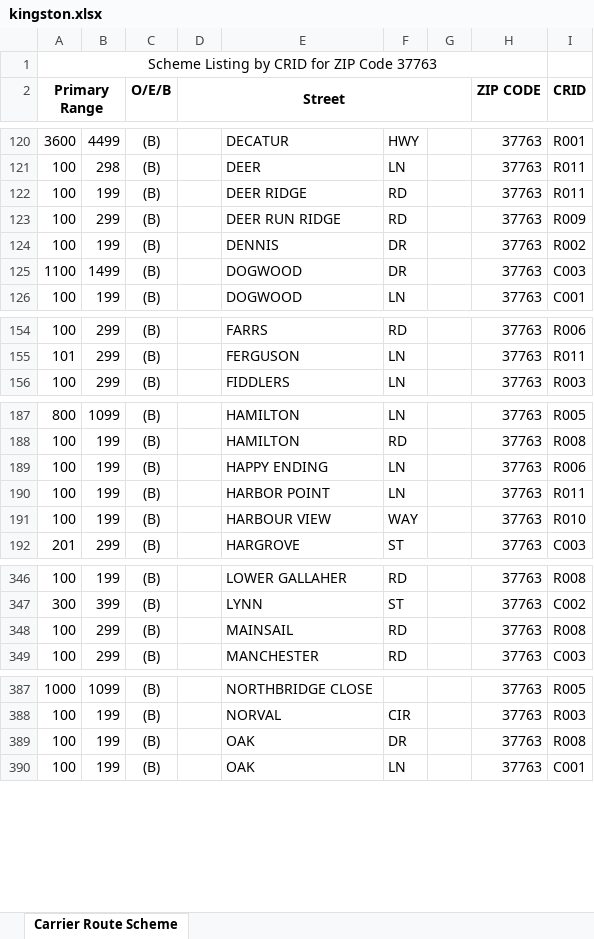
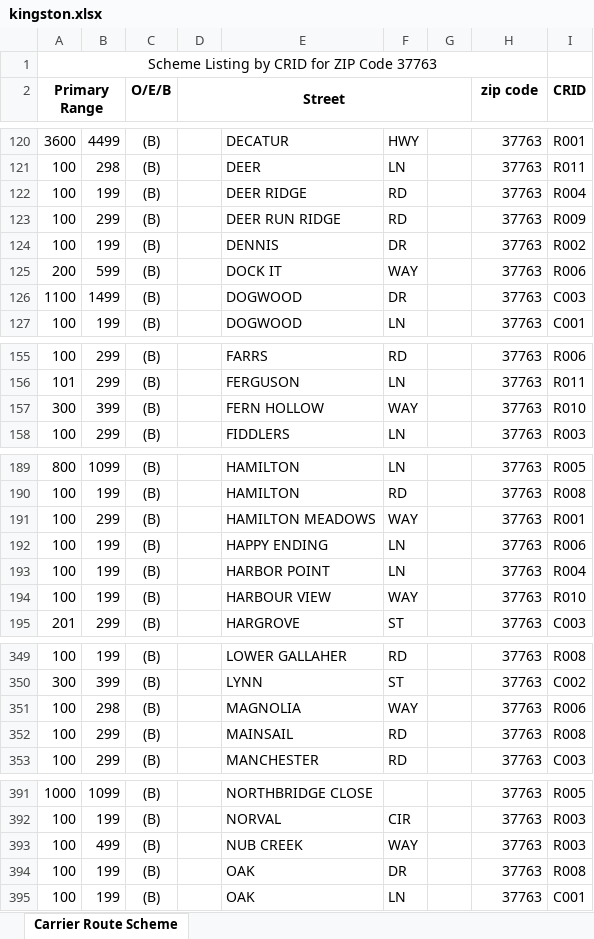
Before and after one commit to bisket74-eng/Route-finder, an Excel workbook: kingston.xlsx, sheet Carrier Route Scheme, drawn as a sheet; only a part is shown, gaps mark what is left out; values as stored, in another font and other column widths than the file's, no borders; addresses are those after the commit; the diff covers the shown part only; the diff names each change by its address in the sheet, - before the commit and + after, or states it on an @@ line.

Commit message:
Add files via upload

```diff
--- a/kingston.xlsx (sheet Carrier Route Scheme)
+++ b/kingston.xlsx (sheet Carrier Route Scheme)
-H2: ZIP CODE
+H2: zip code
-I122 (CRID): R011
+I122 (CRID): R004
+row 125: 200 | 599 | (B) |  | DOCK IT | WAY |  | 37763 | R006
+row 157: 300 | 399 | (B) |  | FERN HOLLOW | WAY |  | 37763 | R010
+row 191: 100 | 299 | (B) |  | HAMILTON MEADOWS | WAY |  | 37763 | R001
-I193 (CRID): R011
+I193 (CRID): R004
+row 351: 100 | 298 | (B) |  | MAGNOLIA | WAY |  | 37763 | R006
+row 393: 100 | 499 | (B) |  | NUB CREEK | WAY |  | 37763 | R003
```
Also changed, not shown: 1 added row and 10 edited cells elsewhere in this sheet.
